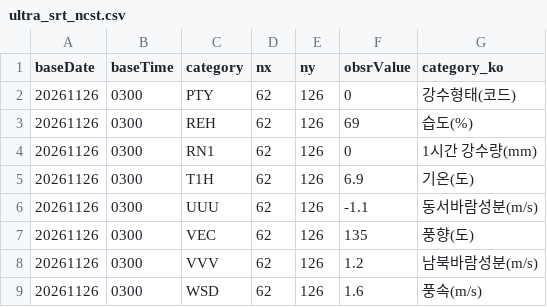
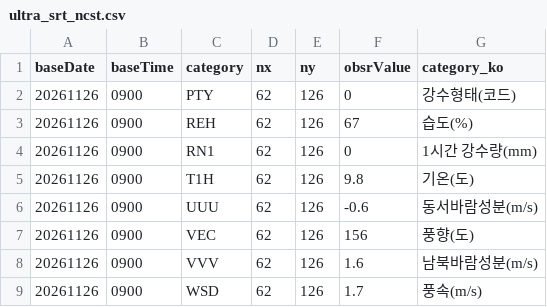
Before and after one commit to haechan-kim0901/olpark-onestop-guide, a CSV file: data/03_날씨/raw/ultra_srt_ncst.csv, drawn as a sheet.

```diff
--- a/data/03_날씨/raw/ultra_srt_ncst.csv
+++ b/data/03_날씨/raw/ultra_srt_ncst.csv
@@ -1,9 +1,9 @@
 baseDate,baseTime,category,nx,ny,obsrValue,category_ko
-20261126,0300,PTY,62,126,0,강수형태(코드)
-20261126,0300,REH,62,126,69,습도(%)
-20261126,0300,RN1,62,126,0,1시간 강수량(mm)
-20261126,0300,T1H,62,126,6.9,기온(도)
-20261126,0300,UUU,62,126,-1.1,동서바람성분(m/s)
-20261126,0300,VEC,62,126,135,풍향(도)
-20261126,0300,VVV,62,126,1.2,남북바람성분(m/s)
-20261126,0300,WSD,62,126,1.6,풍속(m/s)
+20261126,0900,PTY,62,126,0,강수형태(코드)
+20261126,0900,REH,62,126,67,습도(%)
+20261126,0900,RN1,62,126,0,1시간 강수량(mm)
+20261126,0900,T1H,62,126,9.8,기온(도)
+20261126,0900,UUU,62,126,-0.6,동서바람성분(m/s)
+20261126,0900,VEC,62,126,156,풍향(도)
+20261126,0900,VVV,62,126,1.6,남북바람성분(m/s)
+20261126,0900,WSD,62,126,1.7,풍속(m/s)
```
Also changed, not shown: data/03_날씨/processed/weather_hours.csv, data/03_날씨/processed/weather_now.csv, 4 other files.
